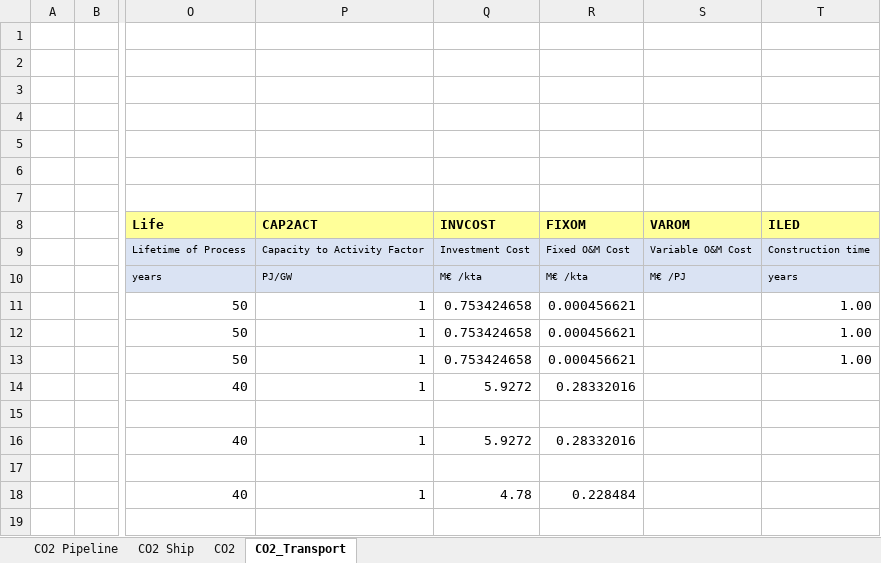
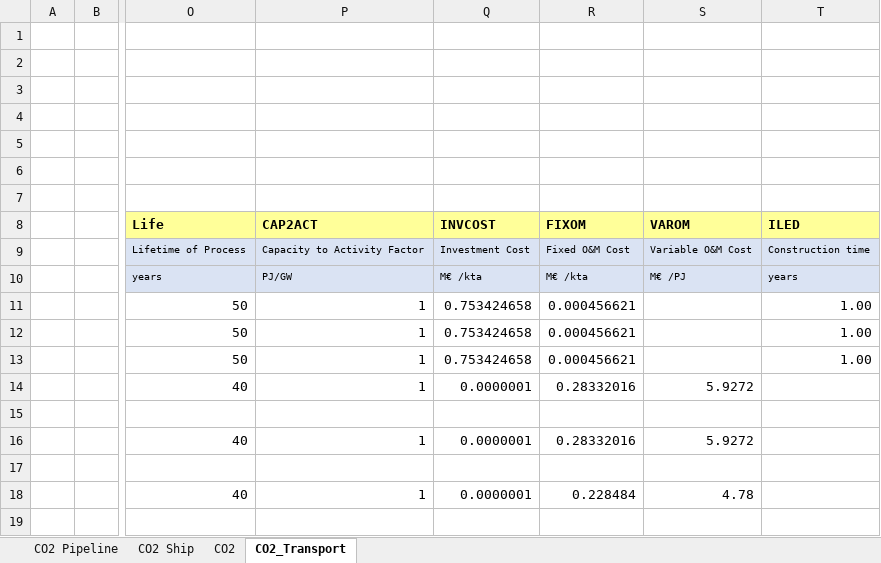
Before and after one commit to frangb99/Master-thesis-model-2, an Excel workbook: SubRES_TMPL/SubRES_IMP_CO2.xlsx, sheet CO2_Transport, drawn as a sheet; only a part is shown, gaps mark what is left out; values as stored, in another font and other column widths than the file's, no borders; the diff names each change by its address in the sheet, - before the commit and + after, or states it on an @@ line.

```diff
--- a/SubRES_TMPL/SubRES_IMP_CO2.xlsx (sheet CO2_Transport)
+++ b/SubRES_TMPL/SubRES_IMP_CO2.xlsx (sheet CO2_Transport)
-Q14 (INVCOST): 5.9272
+Q14 (INVCOST): 0.0000001
-S14 (VAROM): (empty)
+S14 (VAROM): 5.9272
-Q16 (INVCOST): 5.9272
+Q16 (INVCOST): 0.0000001
-S16 (VAROM): (empty)
+S16 (VAROM): 5.9272
-Q18 (INVCOST): 4.78
+Q18 (INVCOST): 0.0000001
-S18 (VAROM): (empty)
+S18 (VAROM): 4.78
```
Also changed, not shown: 7 other files.
